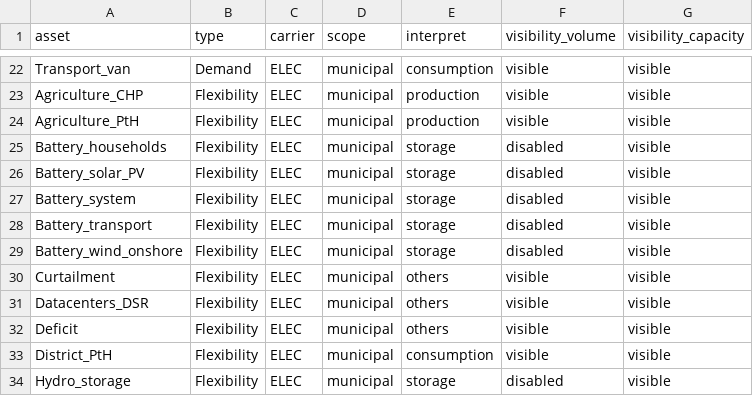
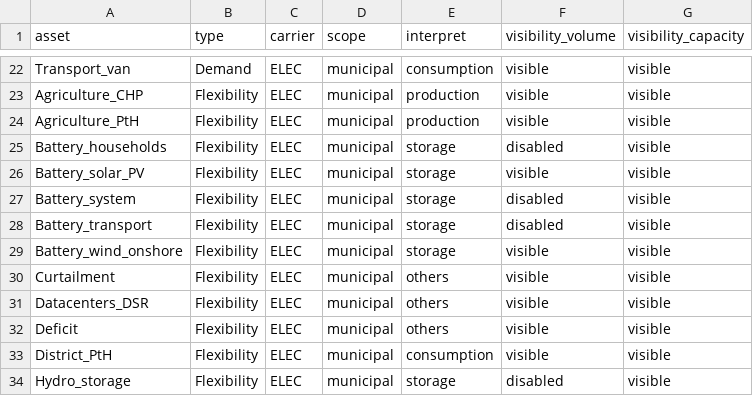
Before and after one commit to entranos/regioviewer, a CSV file: data/assets.csv, drawn as a sheet; only a part is shown, gaps mark what is left out.

Commit message:
enable viewing of Battery_wind_onshore, Battery_solar_PV

```diff
--- a/data/assets.csv
+++ b/data/assets.csv
@@ -25,6 +25,6 @@ Agriculture_PtH,Flexibility,ELEC,municipal,production,visible,visible
 Battery_households,Flexibility,ELEC,municipal,storage,disabled,visible
-Battery_solar_PV,Flexibility,ELEC,municipal,storage,disabled,visible
+Battery_solar_PV,Flexibility,ELEC,municipal,storage,visible,visible
 Battery_system,Flexibility,ELEC,municipal,storage,disabled,visible
 Battery_transport,Flexibility,ELEC,municipal,storage,disabled,visible
-Battery_wind_onshore,Flexibility,ELEC,municipal,storage,disabled,visible
+Battery_wind_onshore,Flexibility,ELEC,municipal,storage,visible,visible
 Curtailment,Flexibility,ELEC,municipal,others,visible,visible
```
